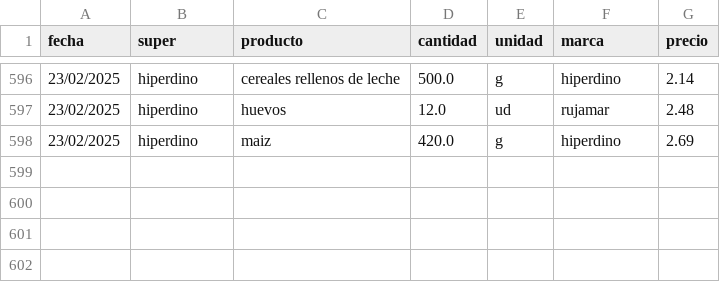
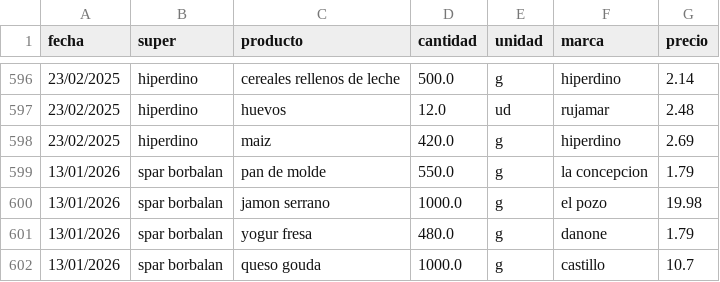
Before and after one commit to SarelaFolgar/control_super, a CSV file: datos_super.csv, drawn as a sheet; only a part is shown, gaps mark what is left out; the diff names each change by its address in the sheet, - before the commit and + after, or states it on an @@ line.

Commit message:
📥 Agregar 4 productos via API

```diff
--- a/datos_super.csv
+++ b/datos_super.csv
+row 599: 13/01/2026 | spar borbalan | pan de molde | 550.0 | g | la concepcion | 1.79
+row 600: 13/01/2026 | spar borbalan | jamon serrano | 1000.0 | g | el pozo | 19.98
+row 601: 13/01/2026 | spar borbalan | yogur fresa | 480.0 | g | danone | 1.79
+row 602: 13/01/2026 | spar borbalan | queso gouda | 1000.0 | g | castillo | 10.7
```
